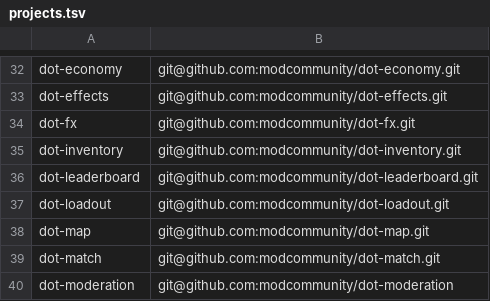
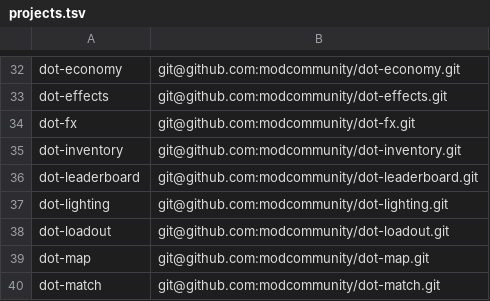
Before and after one commit to modcommunity/dot-bootstrap, a TSV file: projects.tsv, drawn as a sheet; only a part is shown, gaps mark what is left out; the shorter side is filled out with more unchanged rows; the diff names each change by its address in the sheet, - before the commit and + after, or states it on an @@ line.

```diff
--- a/projects.tsv
+++ b/projects.tsv
+row 37: dot-lighting | git@github.com:modcommunity/dot-lighting.git
```
